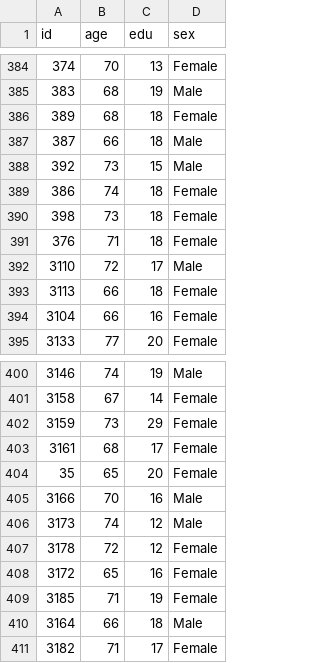
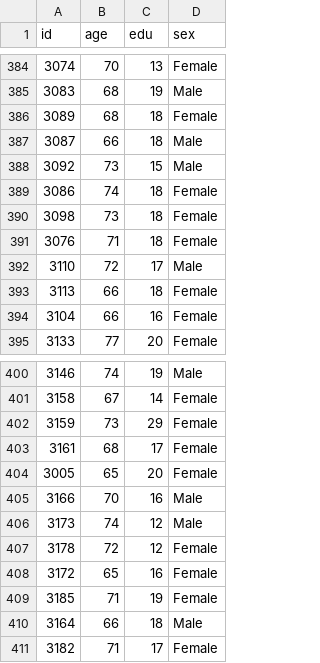
Before and after one commit to EliC421/cpsy-25, a CSV file: data/struc/demo.csv, drawn as a sheet; only a part is shown, gaps mark what is left out; the diff covers the shown part only.

```diff
--- a/data/struc/demo.csv
+++ b/data/struc/demo.csv
@@ -384,9 +384,9 @@ id,age,edu,sex
-374,70,13,Female
-383,68,19,Male
-389,68,18,Female
-387,66,18,Male
-392,73,15,Male
-386,74,18,Female
-398,73,18,Female
-376,71,18,Female
+3074,70,13,Female
+3083,68,19,Male
+3089,68,18,Female
+3087,66,18,Male
+3092,73,15,Male
+3086,74,18,Female
+3098,73,18,Female
+3076,71,18,Female
 3110,72,17,Male
@@ -403,3 +403,3 @@ id,age,edu,sex
 3161,68,17,Female
-35,65,20,Female
+3005,65,20,Female
 3166,70,16,Male
```
Also changed, not shown: 26 edited cells elsewhere in this file, data/struc/dsst.csv, data/struc/summary_metrics.csv, 1 other file.
